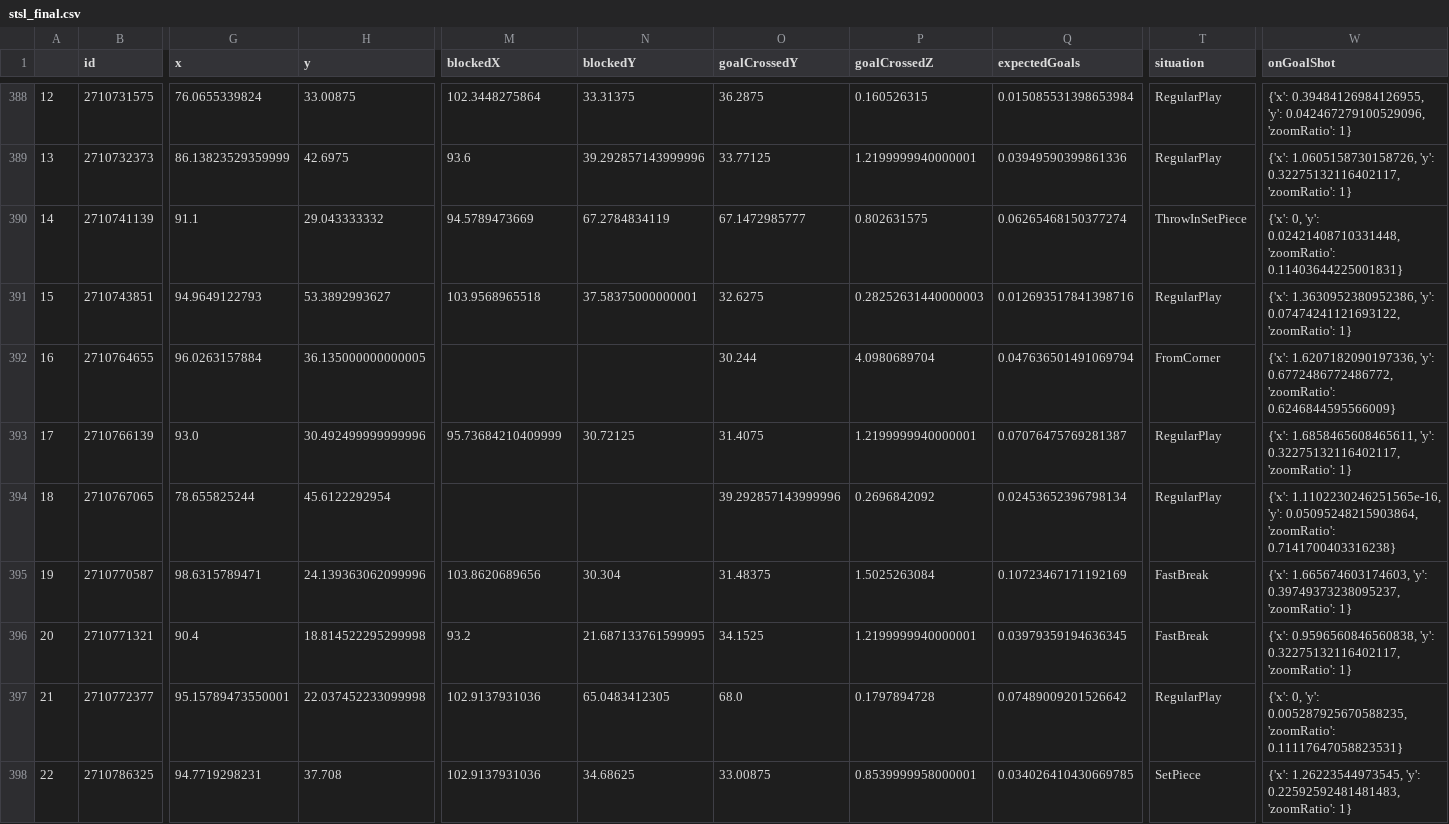
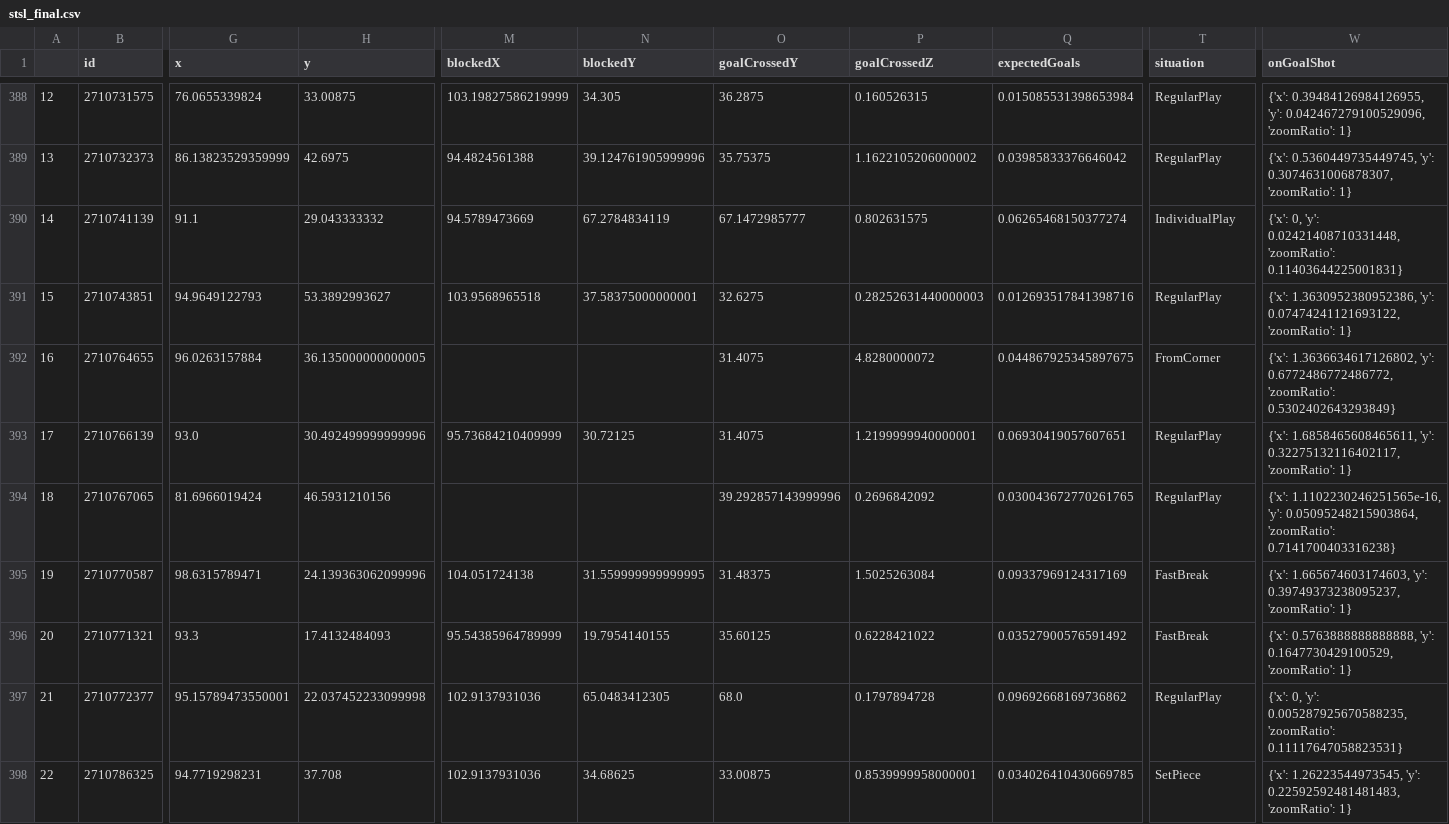
Before and after one commit to kovacs5/fotmob_csv, a CSV file: stsl_final.csv, drawn as a sheet; only a part is shown, gaps mark what is left out; the diff covers the shown part only; the diff names each change by its address in the sheet, - before the commit and + after, or states it on an @@ line.

```diff
--- a/stsl_final.csv
+++ b/stsl_final.csv
-M388 (blockedX): 102.3448275864
+M388 (blockedX): 103.19827586219999
-N388 (blockedY): 33.31375
+N388 (blockedY): 34.305
-M389 (blockedX): 93.6
+M389 (blockedX): 94.4824561388
-N389 (blockedY): 39.292857143999996
+N389 (blockedY): 39.124761905999996
-O389 (goalCrossedY): 33.77125
+O389 (goalCrossedY): 35.75375
-P389 (goalCrossedZ): 1.2199999940000001
+P389 (goalCrossedZ): 1.1622105206000002
-Q389 (expectedGoals): 0.03949590399861336
+Q389 (expectedGoals): 0.03985833376646042
-W389 (onGoalShot): {'x': 1.0605158730158726, 'y': 0.32275132116402117, 'zoomRatio': 1}
+W389 (onGoalShot): {'x': 0.5360449735449745, 'y': 0.3074631006878307, 'zoomRatio': 1}
-T390 (situation): ThrowInSetPiece
+T390 (situation): IndividualPlay
-O392 (goalCrossedY): 30.244
+O392 (goalCrossedY): 31.4075
-P392 (goalCrossedZ): 4.0980689704
+P392 (goalCrossedZ): 4.8280000072
-Q392 (expectedGoals): 0.047636501491069794
+Q392 (expectedGoals): 0.044867925345897675
-W392 (onGoalShot): {'x': 1.6207182090197336, 'y': 0.6772486772486772, 'zoomRatio': 0.6246844595566009}
+W392 (onGoalShot): {'x': 1.3636634617126802, 'y': 0.6772486772486772, 'zoomRatio': 0.5302402643293849}
-Q393 (expectedGoals): 0.07076475769281387
+Q393 (expectedGoals): 0.06930419057607651
-G394 (x): 78.655825244
+G394 (x): 81.6966019424
-H394 (y): 45.6122292954
+H394 (y): 46.5931210156
-Q394 (expectedGoals): 0.02453652396798134
+Q394 (expectedGoals): 0.030043672770261765
-M395 (blockedX): 103.8620689656
+M395 (blockedX): 104.051724138
-N395 (blockedY): 30.304
+N395 (blockedY): 31.559999999999995
-Q395 (expectedGoals): 0.10723467171192169
+Q395 (expectedGoals): 0.09337969124317169
-G396 (x): 90.4
+G396 (x): 93.3
-H396 (y): 18.814522295299998
+H396 (y): 17.4132484093
-M396 (blockedX): 93.2
+M396 (blockedX): 95.54385964789999
-N396 (blockedY): 21.687133761599995
+N396 (blockedY): 19.7954140155
-O396 (goalCrossedY): 34.1525
+O396 (goalCrossedY): 35.60125
-P396 (goalCrossedZ): 1.2199999940000001
+P396 (goalCrossedZ): 0.6228421022
-Q396 (expectedGoals): 0.03979359194636345
+Q396 (expectedGoals): 0.03527900576591492
-W396 (onGoalShot): {'x': 0.9596560846560838, 'y': 0.32275132116402117, 'zoomRatio': 1}
+W396 (onGoalShot): {'x': 0.5763888888888888, 'y': 0.1647730429100529, 'zoomRatio': 1}
-Q397 (expectedGoals): 0.07489009201526642
+Q397 (expectedGoals): 0.09692668169736862
```
Also changed, not shown: 58 edited cells elsewhere in this file.
